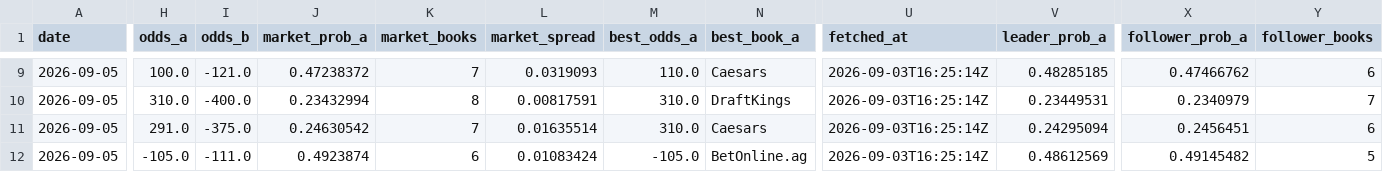
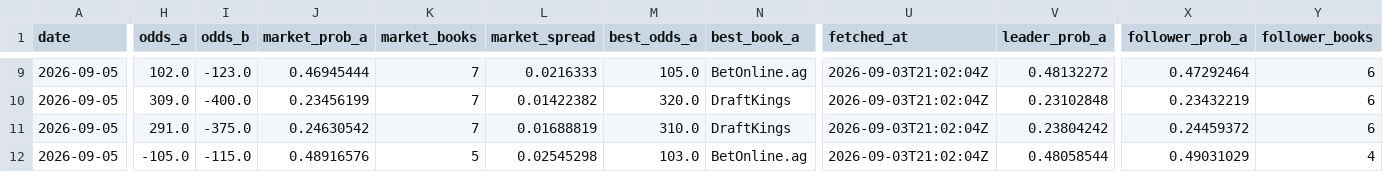
Before and after one commit to joshuakingsland/claude-fights, a CSV file: odds_upcoming.csv, drawn as a sheet; only a part is shown, gaps mark what is left out; the diff covers the shown part only; the diff names each change by its address in the sheet, - before the commit and + after, or states it on an @@ line.

```diff
--- a/odds_upcoming.csv
+++ b/odds_upcoming.csv
-H9 (odds_a): 100.0
+H9 (odds_a): 102.0
-I9 (odds_b): -121.0
+I9 (odds_b): -123.0
-J9 (market_prob_a): 0.47238372
+J9 (market_prob_a): 0.46945444
-L9 (market_spread): 0.0319093
+L9 (market_spread): 0.0216333
-M9 (best_odds_a): 110.0
+M9 (best_odds_a): 105.0
-N9 (best_book_a): Caesars
+N9 (best_book_a): BetOnline.ag
-U9:U12 (fetched_at): 2026-09-03T16:25:14Z
+U9:U12 (fetched_at): 2026-09-03T21:02:04Z
-V9 (leader_prob_a): 0.48285185
+V9 (leader_prob_a): 0.48132272
-X9 (follower_prob_a): 0.47466762
+X9 (follower_prob_a): 0.47292464
-H10 (odds_a): 310.0
+H10 (odds_a): 309.0
-J10 (market_prob_a): 0.23432994
+J10 (market_prob_a): 0.23456199
-K10 (market_books): 8
+K10 (market_books): 7
-L10 (market_spread): 0.00817591
+L10 (market_spread): 0.01422382
-M10 (best_odds_a): 310.0
+M10 (best_odds_a): 320.0
-V10 (leader_prob_a): 0.23449531
+V10 (leader_prob_a): 0.23102848
-X10 (follower_prob_a): 0.2340979
+X10 (follower_prob_a): 0.23432219
-Y10 (follower_books): 7
+Y10 (follower_books): 6
-L11 (market_spread): 0.01635514
+L11 (market_spread): 0.01688819
-N11 (best_book_a): Caesars
+N11 (best_book_a): DraftKings
-V11 (leader_prob_a): 0.24295094
+V11 (leader_prob_a): 0.23804242
-X11 (follower_prob_a): 0.2456451
+X11 (follower_prob_a): 0.24459372
-I12 (odds_b): -111.0
+I12 (odds_b): -115.0
-J12 (market_prob_a): 0.4923874
+J12 (market_prob_a): 0.48916576
-K12 (market_books): 6
+K12 (market_books): 5
-L12 (market_spread): 0.01083424
+L12 (market_spread): 0.02545298
-M12 (best_odds_a): -105.0
+M12 (best_odds_a): 103.0
-V12 (leader_prob_a): 0.48612569
+V12 (leader_prob_a): 0.48058544
-X12 (follower_prob_a): 0.49145482
+X12 (follower_prob_a): 0.49031029
-Y12 (follower_books): 5
+Y12 (follower_books): 4
```
Also changed, not shown: 134 edited cells elsewhere in this file, 6 other files.
